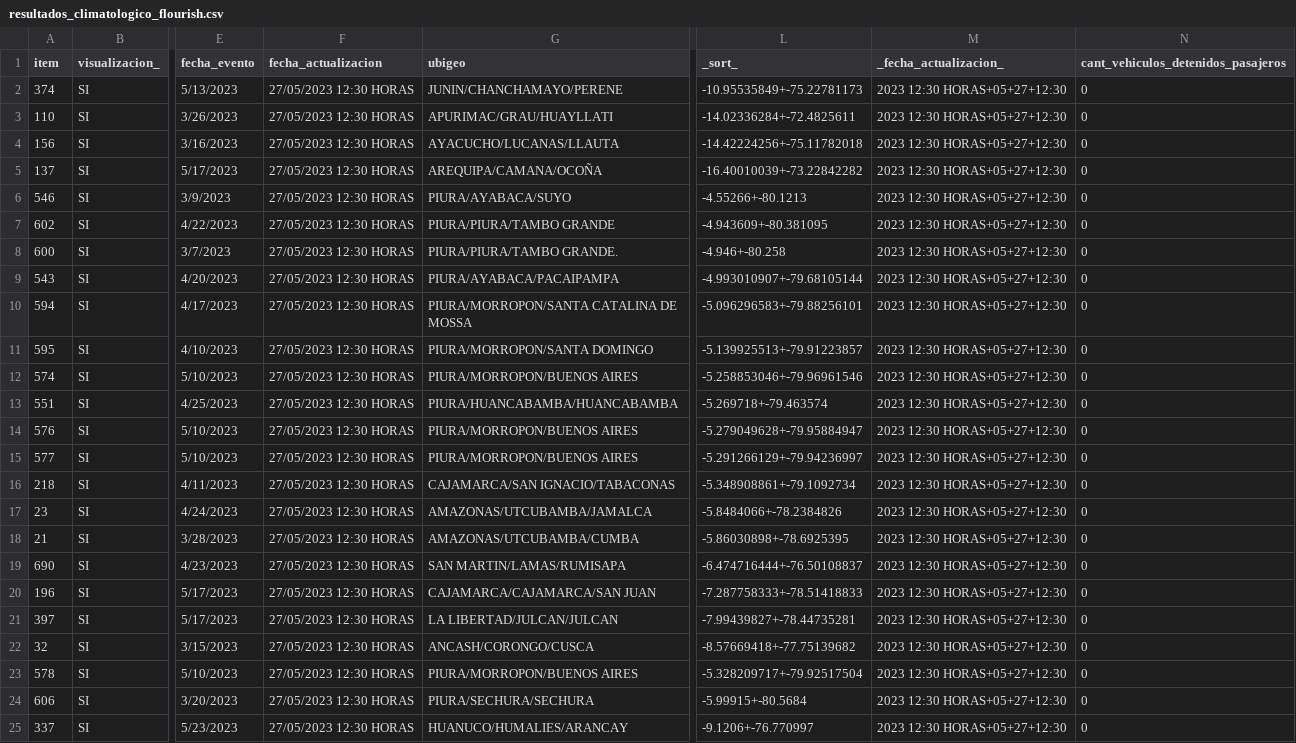
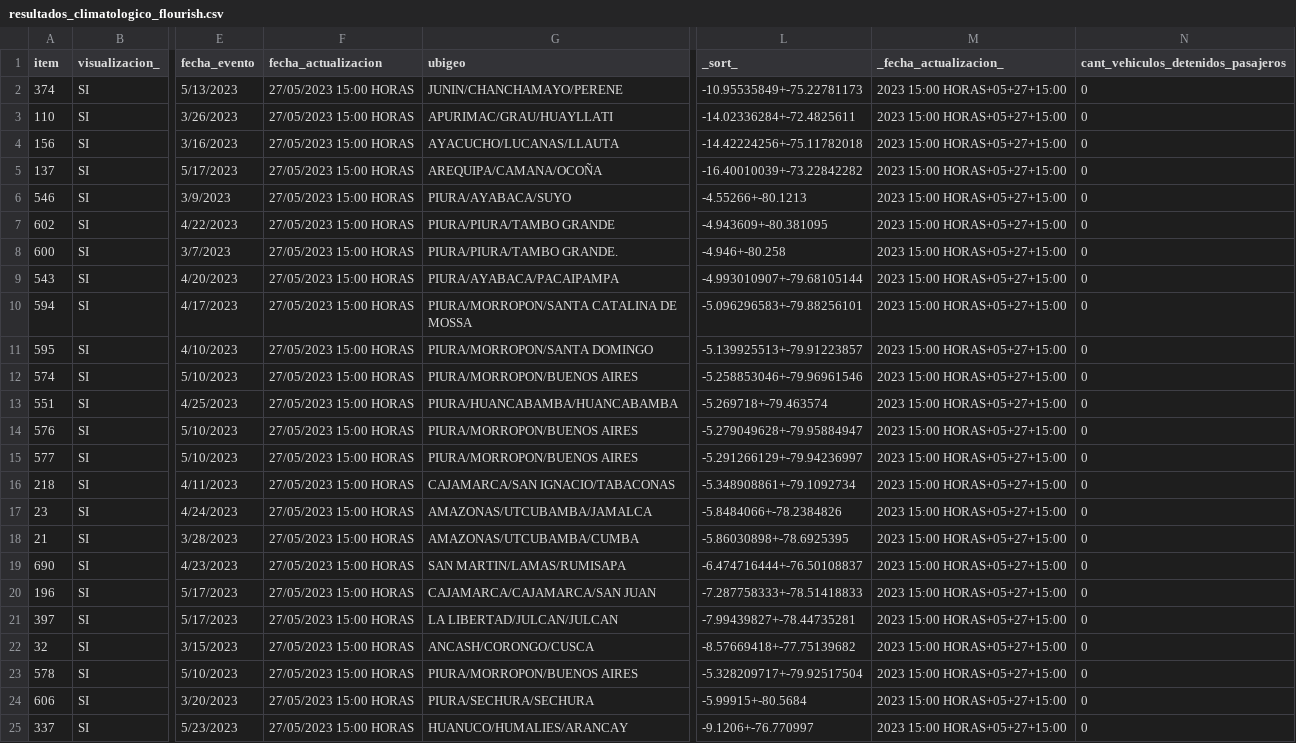
Before and after one commit to annaabsi/sutran-data, a CSV file: resultados_flourish/resultados_climatologico_flourish.csv, drawn as a sheet; only a part is shown, gaps mark what is left out; the diff names each change by its address in the sheet, - before the commit and + after, or states it on an @@ line.

Commit message:
actualizando datos

```diff
--- a/resultados_flourish/resultados_climatologico_flourish.csv
+++ b/resultados_flourish/resultados_climatologico_flourish.csv
-F2:F25 (fecha_actualizacion): 27/05/2023 12:30 HORAS
+F2:F25 (fecha_actualizacion): 27/05/2023 15:00 HORAS
-M2:M25 (_fecha_actualizacion_): 2023 12:30 HORAS+05+27+12:30
+M2:M25 (_fecha_actualizacion_): 2023 15:00 HORAS+05+27+15:00
```
